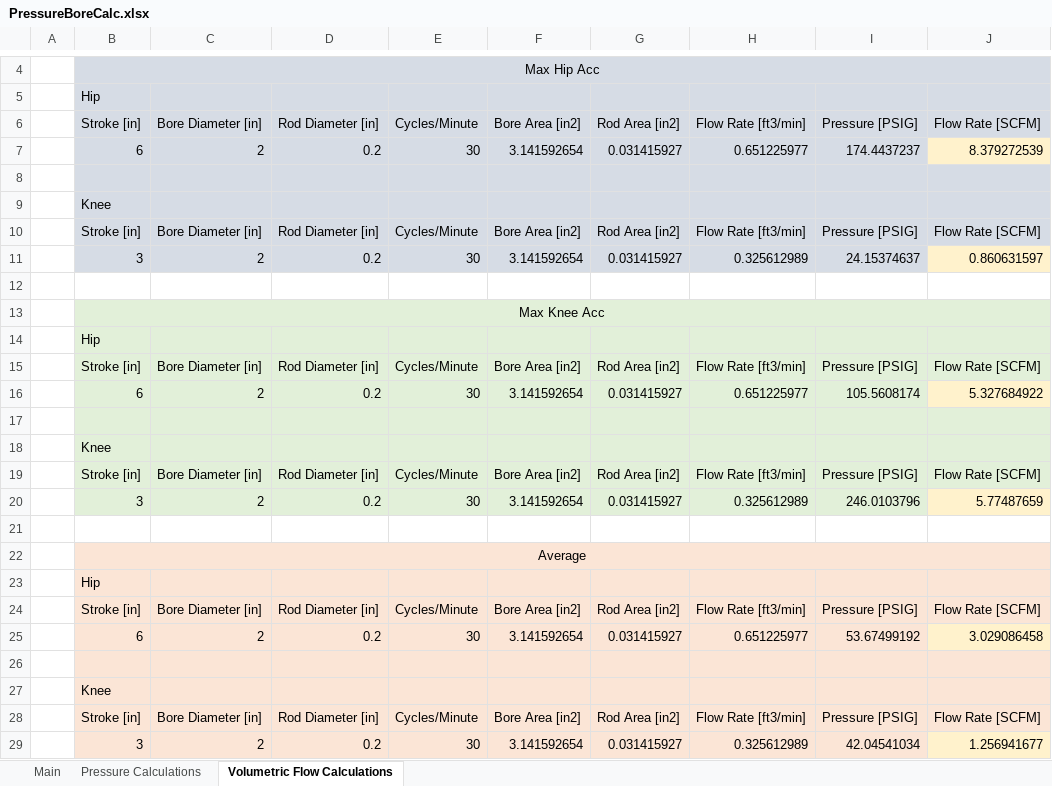
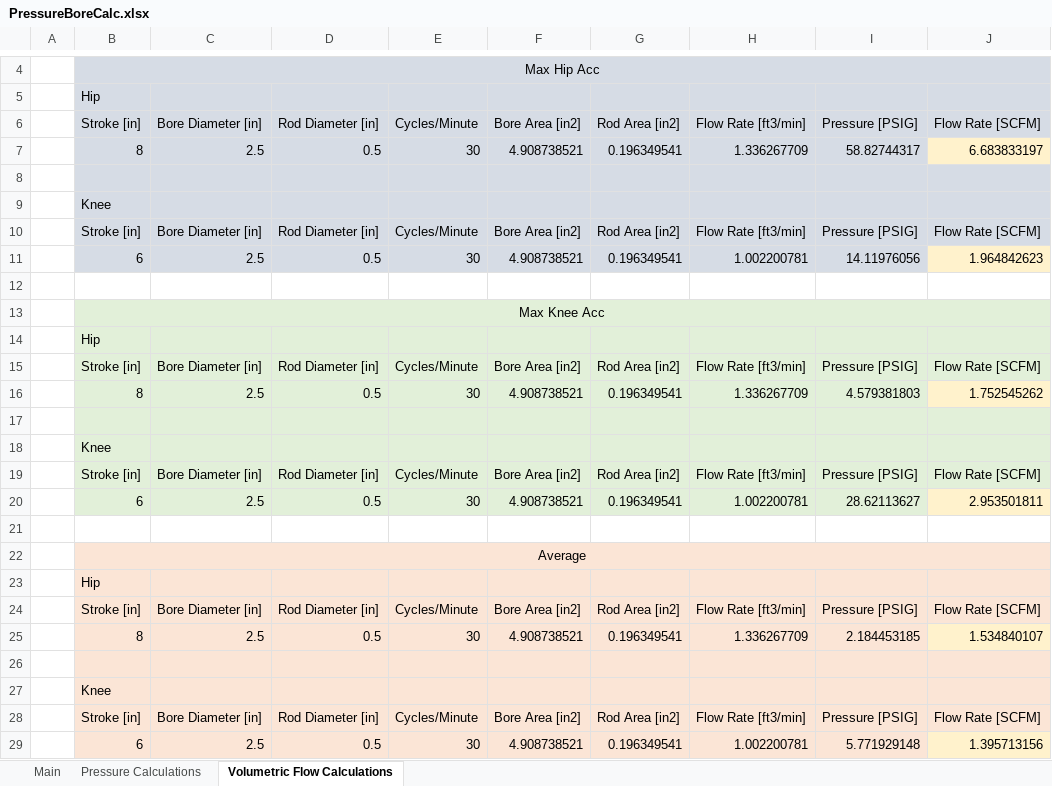
Before and after one commit to Logiant/AgileRoboticControls, an Excel workbook: Software/PressureBoreCalc.xlsx, sheet Volumetric Flow Calculations, drawn as a sheet; only a part is shown, gaps mark what is left out; values as stored, in another font and other column widths than the file's, no borders; removed rows and columns are numbered as before the commit, all else as after; the diff names each change by its address in the sheet, - before the commit and + after, or states it on an @@ line.

```diff
--- a/Software/PressureBoreCalc.xlsx (sheet Volumetric Flow Calculations)
+++ b/Software/PressureBoreCalc.xlsx (sheet Volumetric Flow Calculations)
-row 7:  | 6 | 2 | 0.2 | 30 | 3.141592654 | 0.031415927 | 0.651225977 | 174.4437237 | 8.379272539
+row 7:  | 8 | 2.5 | 0.5 | 30 | 4.908738521 | 0.196349541 | 1.336267709 | 58.82744317 | 6.683833197
-row 11:  | 3 | 2 | 0.2 | 30 | 3.141592654 | 0.031415927 | 0.325612989 | 24.15374637 | 0.860631597
+row 11:  | 6 | 2.5 | 0.5 | 30 | 4.908738521 | 0.196349541 | 1.002200781 | 14.11976056 | 1.964842623
-row 16:  | 6 | 2 | 0.2 | 30 | 3.141592654 | 0.031415927 | 0.651225977 | 105.5608174 | 5.327684922
+row 16:  | 8 | 2.5 | 0.5 | 30 | 4.908738521 | 0.196349541 | 1.336267709 | 4.579381803 | 1.752545262
-row 20:  | 3 | 2 | 0.2 | 30 | 3.141592654 | 0.031415927 | 0.325612989 | 246.0103796 | 5.77487659
+row 20:  | 6 | 2.5 | 0.5 | 30 | 4.908738521 | 0.196349541 | 1.002200781 | 28.62113627 | 2.953501811
-row 25:  | 6 | 2 | 0.2 | 30 | 3.141592654 | 0.031415927 | 0.651225977 | 53.67499192 | 3.029086458
+row 25:  | 8 | 2.5 | 0.5 | 30 | 4.908738521 | 0.196349541 | 1.336267709 | 2.184453185 | 1.534840107
-row 29:  | 3 | 2 | 0.2 | 30 | 3.141592654 | 0.031415927 | 0.325612989 | 42.04541034 | 1.256941677
+row 29:  | 6 | 2.5 | 0.5 | 30 | 4.908738521 | 0.196349541 | 1.002200781 | 5.771929148 | 1.395713156
```
Also changed, not shown: sheet Pressure Calculations, sheet Main.
